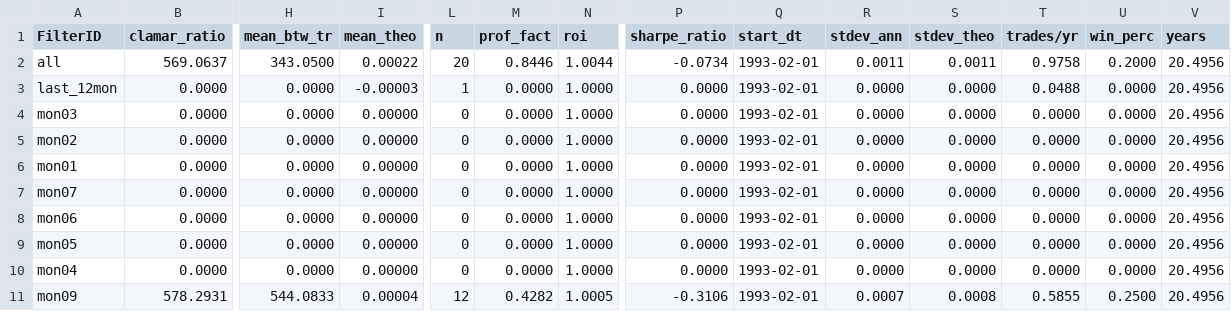
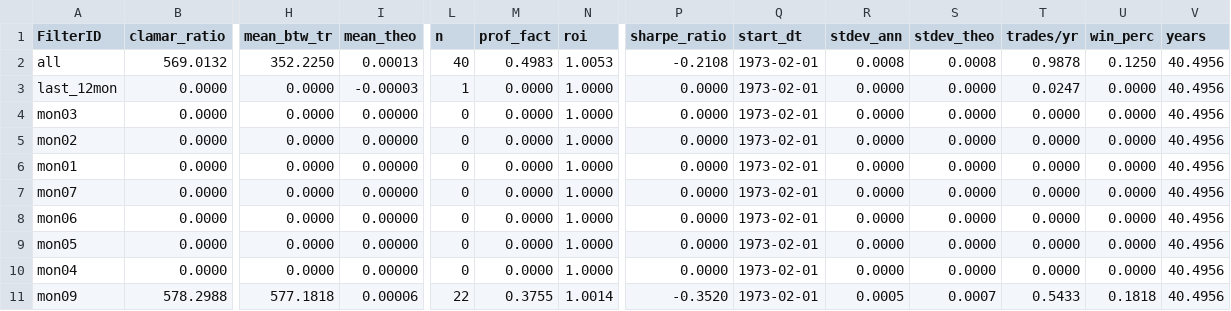
Before and after one commit to TotallyBullshit/quant_sim, a CSV file: quant_sim/reporting/reports/labor_fri-c_tues-o^GSPC_report.csv, drawn as a sheet; only a part is shown, gaps mark what is left out; the diff covers the shown part only; the diff names each change by its address in the sheet, - before the commit and + after, or states it on an @@ line.

```diff
--- a/quant_sim/reporting/reports/labor_fri-c_tues-o^GSPC_report.csv
+++ b/quant_sim/reporting/reports/labor_fri-c_tues-o^GSPC_report.csv
-B2 (clamar_ratio): 569.0637
+B2 (clamar_ratio): 569.0132
-H2 (mean_btw_tr): 343.0500
+H2 (mean_btw_tr): 352.2250
-I2 (mean_theo): 0.00022
+I2 (mean_theo): 0.00013
-L2 (n): 20
+L2 (n): 40
-M2 (prof_fact): 0.8446
+M2 (prof_fact): 0.4983
-N2 (roi): 1.0044
+N2 (roi): 1.0053
-P2 (sharpe_ratio): -0.0734
+P2 (sharpe_ratio): -0.2108
-Q2:Q11 (start_dt): 1993-02-01
+Q2:Q11 (start_dt): 1973-02-01
-R2 (stdev_ann): 0.0011
+R2 (stdev_ann): 0.0008
-S2 (stdev_theo): 0.0011
+S2 (stdev_theo): 0.0008
-T2 (trades/yr): 0.9758
+T2 (trades/yr): 0.9878
-U2 (win_perc): 0.2000
+U2 (win_perc): 0.1250
-V2:V11 (years): 20.4956
+V2:V11 (years): 40.4956
-T3 (trades/yr): 0.0488
+T3 (trades/yr): 0.0247
-B11 (clamar_ratio): 578.2931
+B11 (clamar_ratio): 578.2988
-H11 (mean_btw_tr): 544.0833
+H11 (mean_btw_tr): 577.1818
-I11 (mean_theo): 0.00004
+I11 (mean_theo): 0.00006
-L11 (n): 12
+L11 (n): 22
-M11 (prof_fact): 0.4282
+M11 (prof_fact): 0.3755
-N11 (roi): 1.0005
+N11 (roi): 1.0014
-P11 (sharpe_ratio): -0.3106
+P11 (sharpe_ratio): -0.3520
-R11 (stdev_ann): 0.0007
+R11 (stdev_ann): 0.0005
-S11 (stdev_theo): 0.0008
+S11 (stdev_theo): 0.0007
-T11 (trades/yr): 0.5855
+T11 (trades/yr): 0.5433
-U11 (win_perc): 0.2500
+U11 (win_perc): 0.1818
```
Also changed, not shown: 89 edited cells elsewhere in this file, quant_sim/reporting/records/labor_mon-o_fri-c^GSPCrecord.csv, quant_sim/reporting/reports/labor_fri-c_tues-oSPY_report.csv, 28 other files.
